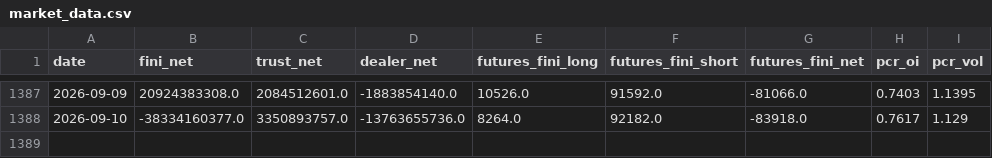
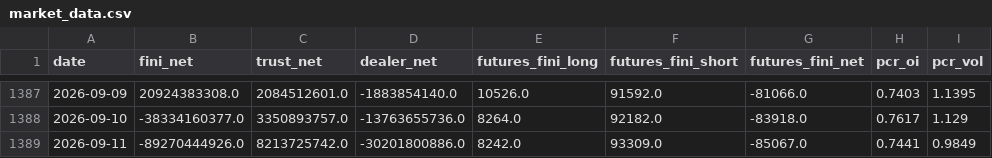
Before and after one commit to allenkcchu/stock-dashboard, a CSV file: taiwan_data/market_data.csv, drawn as a sheet; only a part is shown, gaps mark what is left out.

```diff
--- a/taiwan_data/market_data.csv
+++ b/taiwan_data/market_data.csv
@@ -1388 +1388,2 @@ date,fini_net,trust_net,dealer_net,futures_fini_long,futures_fini_short,futures_
 2026-09-10,-38334160377.0,3350893757.0,-13763655736.0,8264.0,92182.0,-83918.0,0.7617,1.129
+2026-09-11,-89270444926.0,8213725742.0,-30201800886.0,8242.0,93309.0,-85067.0,0.7441,0.9849
```
